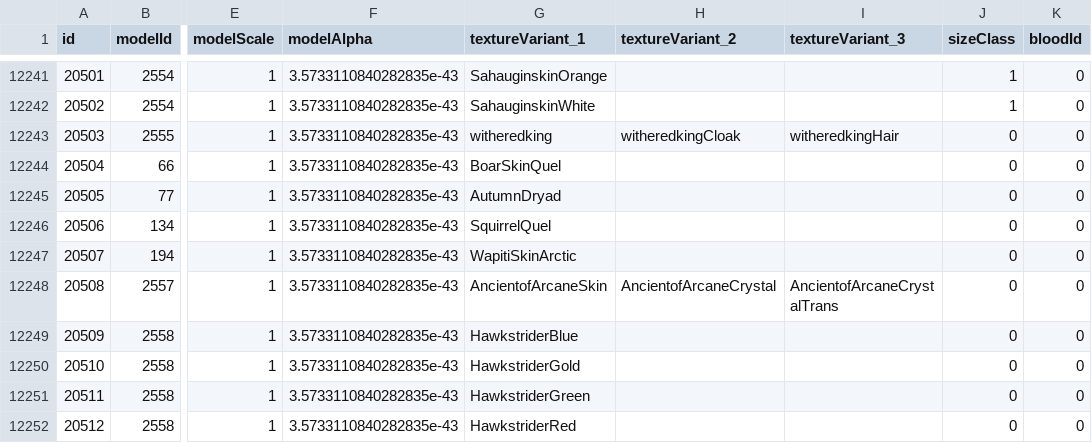
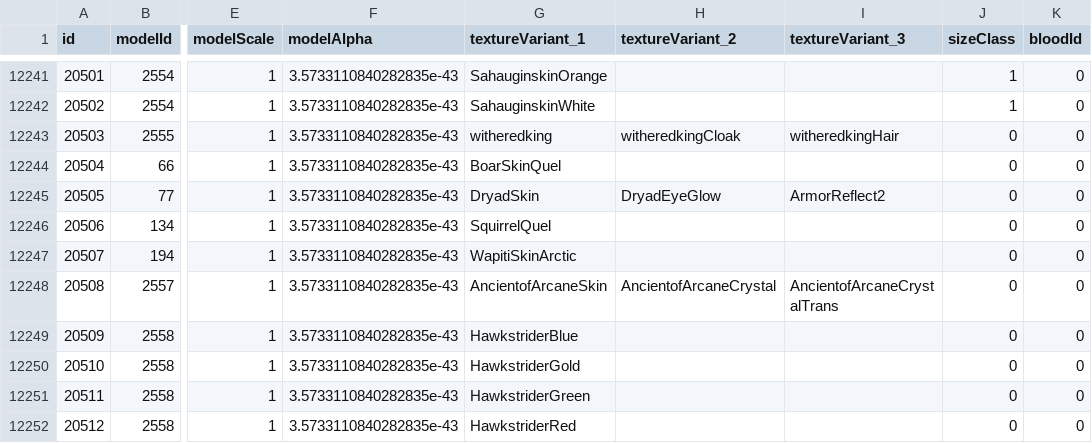
Before and after one commit to redmagejoe/TurtleHD, a CSV file: DBFilesClient/CreatureDisplayInfo.csv, drawn as a sheet; only a part is shown, gaps mark what is left out; the diff names each change by its address in the sheet, - before the commit and + after, or states it on an @@ line.

Commit message:
DBC to CSV Update

```diff
--- a/DBFilesClient/CreatureDisplayInfo.csv
+++ b/DBFilesClient/CreatureDisplayInfo.csv
-G12245 (textureVariant_1): AutumnDryad
+G12245 (textureVariant_1): DryadSkin
-H12245 (textureVariant_2): (empty)
+H12245 (textureVariant_2): DryadEyeGlow
-I12245 (textureVariant_3): (empty)
+I12245 (textureVariant_3): ArmorReflect2
```
